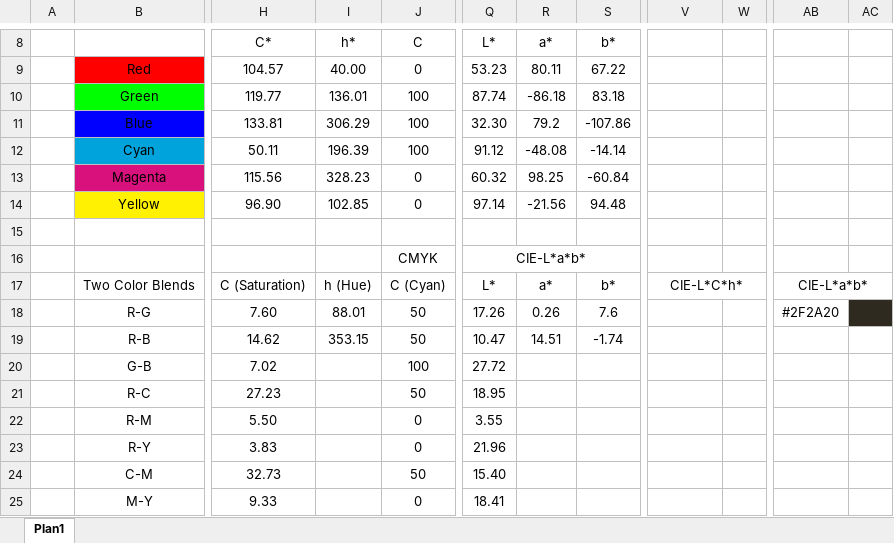
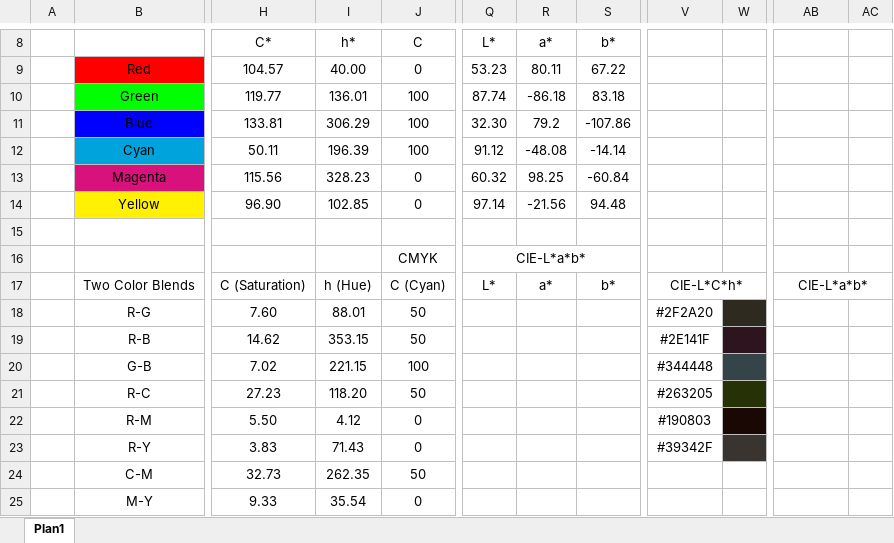
Before and after one commit to pdegarcia/blendingbox, an Excel workbook: Color Blends.xlsx, sheet Plan1, drawn as a sheet; only a part is shown, gaps mark what is left out; values as stored, in another font and other column widths than the file's, no borders; charts and pictures not drawn; the diff covers the shown part only; the diff names each change by its address in the sheet, - before the commit and + after, or states it on an @@ line.

Commit message:
CIE-L*C*h* Blends calculated.

```diff
--- a/Color Blends.xlsx (sheet Plan1)
+++ b/Color Blends.xlsx (sheet Plan1)
-Q18 (L*): 17.26
+Q18 (L*): (empty)
-R18 (a*): 0.26
+R18 (a*): (empty)
-S18 (b*): 7.6
+S18 (b*): (empty)
-V18: (empty)
+V18: #2F2A20
-W18 fill: none
+W18 fill: #2F2A20
-AB18: #2F2A20
+AB18: (empty)
-AC18 fill: #2F2A20
+AC18 fill: none
-Q19 (L*): 10.47
+Q19 (L*): (empty)
-R19 (a*): 14.51
+R19 (a*): (empty)
-S19 (b*): -1.74
+S19 (b*): (empty)
-V19: (empty)
+V19: #2E141F
-W19 fill: none
+W19 fill: #2E141F
-I20 (h*): (empty)
+I20 (h*): 221.15
-Q20 (L*): 27.72
+Q20 (L*): (empty)
-V20: (empty)
+V20: #344448
-W20 fill: none
+W20 fill: #344448
-I21 (h*): (empty)
+I21 (h*): 118.20
-Q21 (L*): 18.95
+Q21 (L*): (empty)
-V21: (empty)
+V21: #263205
-W21 fill: none
+W21 fill: #263205
-I22 (h*): (empty)
+I22 (h*): 4.12
-Q22 (L*): 3.55
+Q22 (L*): (empty)
-V22: (empty)
+V22: #190803
-W22 fill: none
+W22 fill: #190803
-I23 (h*): (empty)
+I23 (h*): 71.43
-Q23 (L*): 21.96
+Q23 (L*): (empty)
-V23: (empty)
+V23: #39342F
-W23 fill: none
+W23 fill: #39342F
-I24 (h*): (empty)
+I24 (h*): 262.35
-Q24 (L*): 15.40
+Q24 (L*): (empty)
-I25 (h*): (empty)
+I25 (h*): 35.54
-Q25 (L*): 18.41
+Q25 (L*): (empty)
```
Also changed, not shown: 14 edited cells elsewhere in this sheet.
